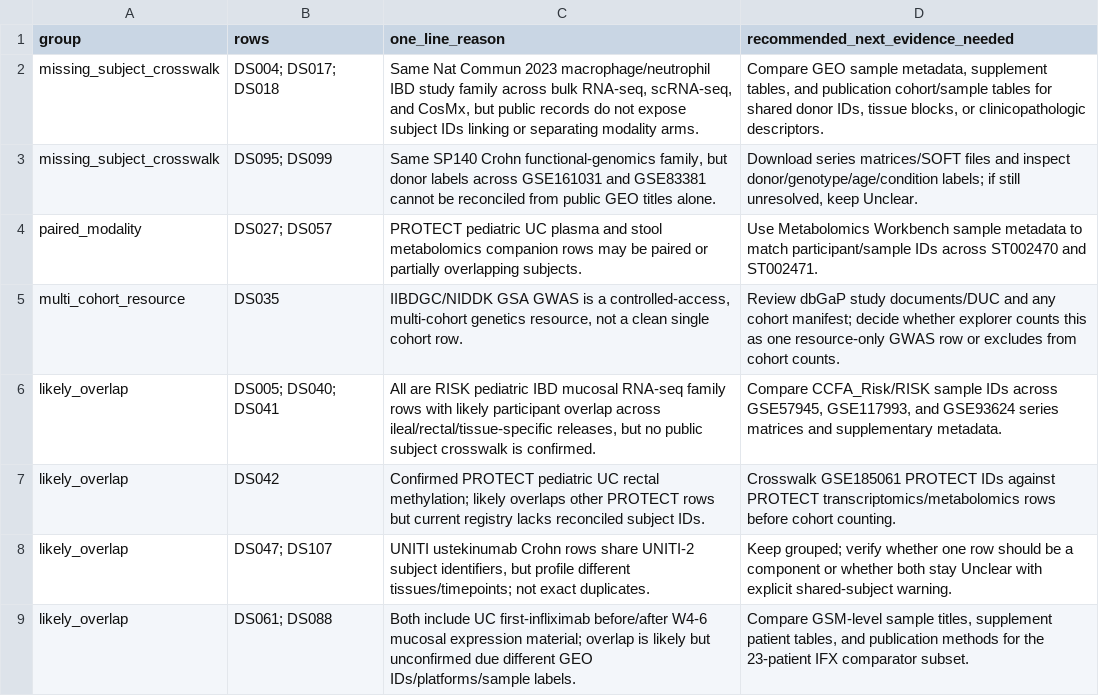
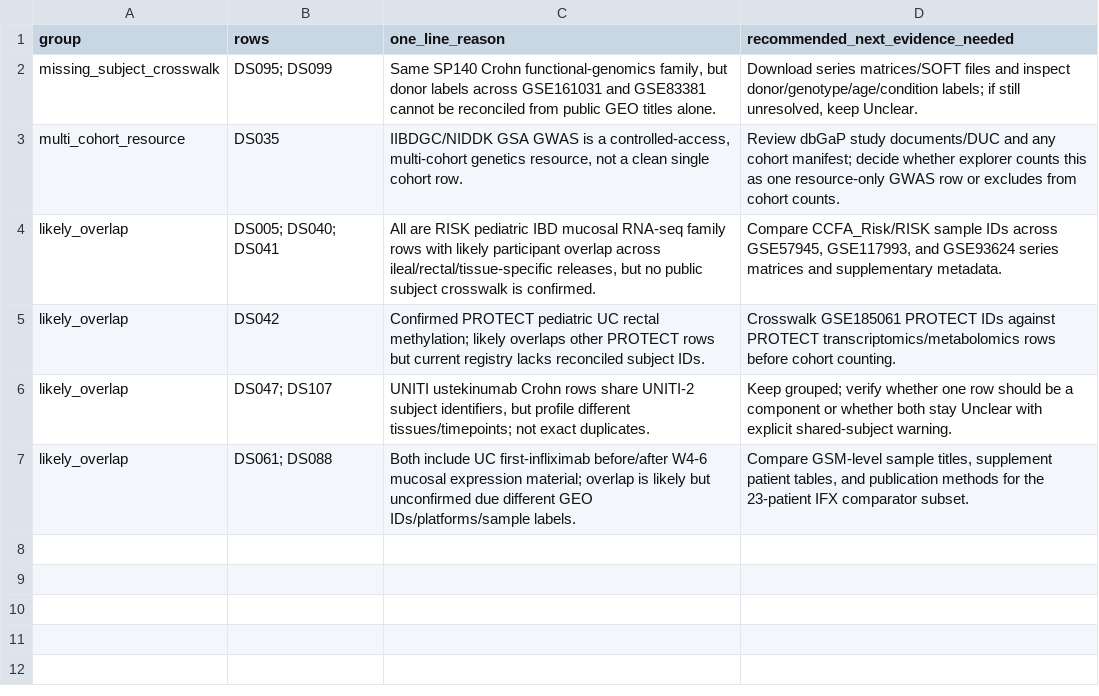
Before and after one commit to DahhamAlsoud/ibd-omics-explorer, a CSV file: data/verification/unclear_countability_review_pack.csv, drawn as a sheet; the diff names each change by its address in the sheet, - before the commit and + after, or states it on an @@ line.

```diff
--- a/data/verification/unclear_countability_review_pack.csv
+++ b/data/verification/unclear_countability_review_pack.csv
-row 2: missing_subject_crosswalk | DS004; DS017; DS018 | Same Nat Commun 2023 macrophage/neutrophil IBD study family across bulk RNA-seq, scRNA-seq, and CosMx, but public records do not expose subject IDs linking or separating modality arms. | Compare GEO sample metadata, supplement tables, and publication cohort/sample tables for shared donor IDs, tissue blocks, or clinicopathologic descriptors.
-row 4: paired_modality | DS027; DS057 | PROTECT pediatric UC plasma and stool metabolomics companion rows may be paired or partially overlapping subjects. | Use Metabolomics Workbench sample metadata to match participant/sample IDs across ST002470 and ST002471.
```
Also changed, not shown: data/orchestrator_queue.csv, data/verification/unclear_countability_resolution_plan.csv, 17 other files.
